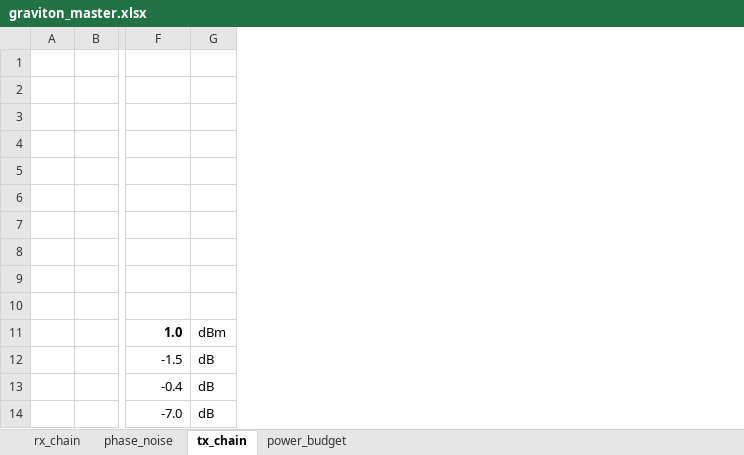
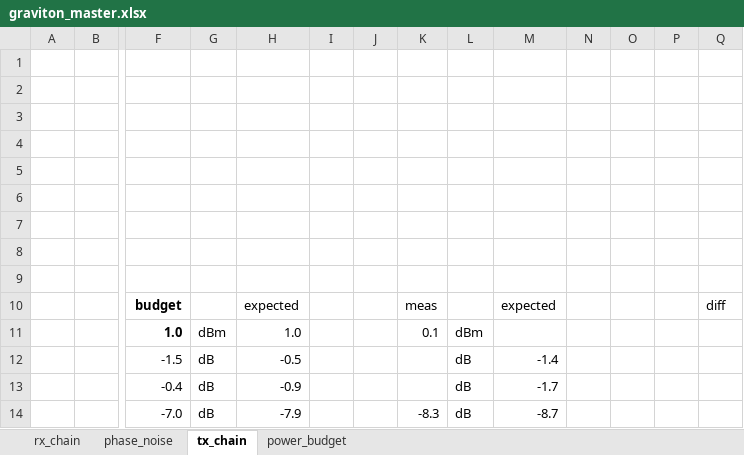
Before and after one commit to siglabsoss/graviton, an Excel workbook: docs/graviton_master.xlsx, sheet tx_chain, drawn as a sheet; only a part is shown, gaps mark what is left out; values as stored, in another font and other column widths than the file's, no borders; rows hold the shown columns only; the diff covers the shown part only; the diff names each change by its address in the sheet, - before the commit and + after, or states it on an @@ line.

Commit message:
zener installed backwards updated transmitter link budget fixed DAC output compliance resistors misc changes on TX chain (see Rev2B)

```diff
--- a/docs/graviton_master.xlsx (sheet tx_chain)
+++ b/docs/graviton_master.xlsx (sheet tx_chain)
+column H, rows 10-14: expected | 1.0 | -0.5 | -0.9 | -7.9
+column I, empty
+column J, empty
+column K, rows 10-14: meas | 0.1 |  |  | -8.3
+column L, rows 11-14: dBm | dB | dB | dB
+column M, rows 10-14: expected |  | -1.4 | -1.7 | -8.7
+column N, empty
+column O, empty
+column P, empty
+column Q, row 10: diff
-row 10: (empty)
+row 10:  |  | budget |  | expected |  |  | meas |  | expected |  |  |  | diff
```
Also changed, not shown: 2 moved rows and 5 edited cells elsewhere in this sheet, 4 other files.
